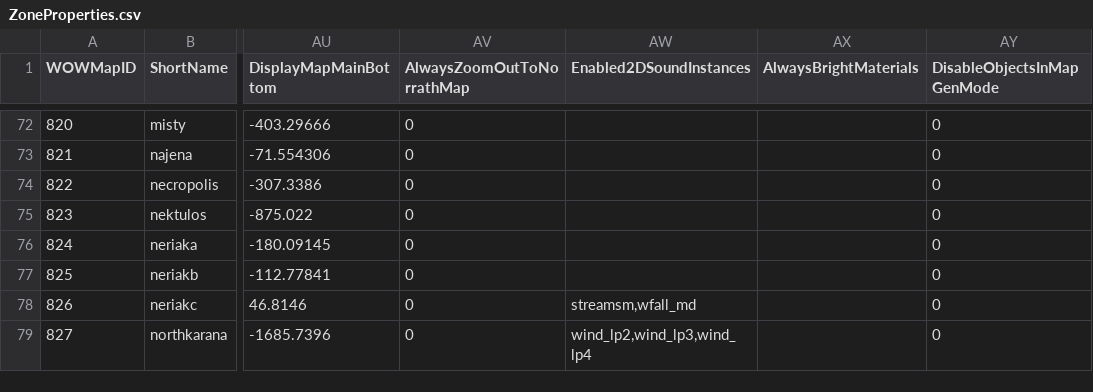
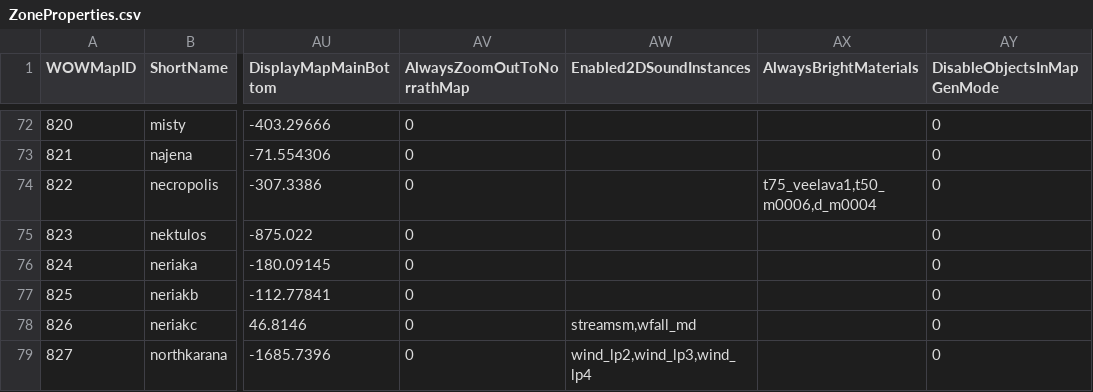
Before and after one commit to NathanHandley/EQWOWConverter, a CSV file: Assets/WorldData/ZoneProperties.csv, drawn as a sheet; only a part is shown, gaps mark what is left out; the diff names each change by its address in the sheet, - before the commit and + after, or states it on an @@ line.

```diff
--- a/Assets/WorldData/ZoneProperties.csv
+++ b/Assets/WorldData/ZoneProperties.csv
-AX74 (AlwaysBrightMaterials): (empty)
+AX74 (AlwaysBrightMaterials): t75_veelava1,t50_m0006,d_m0004
```
Also changed, not shown: Assets/WorldData/ZoneLiquids.csv.
